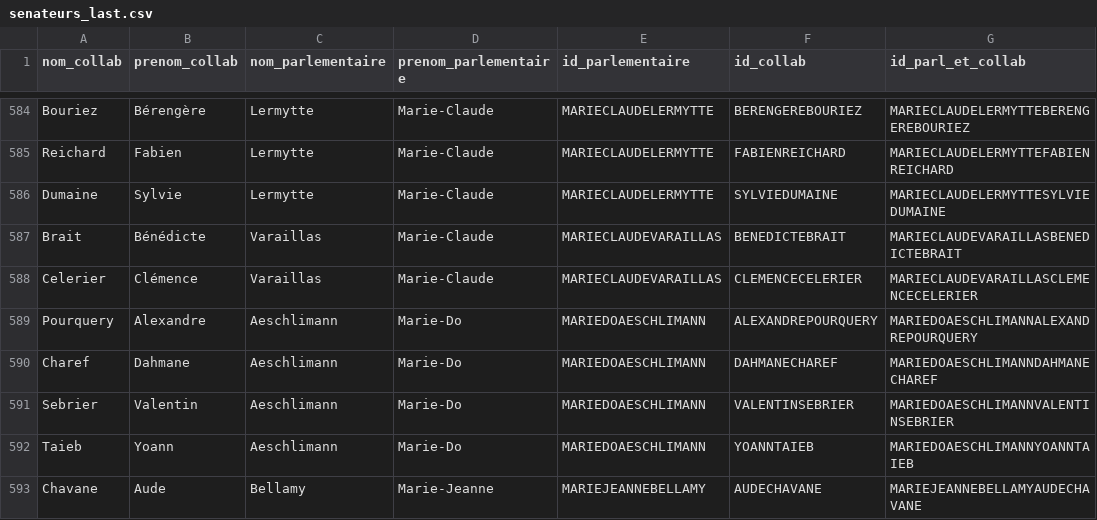
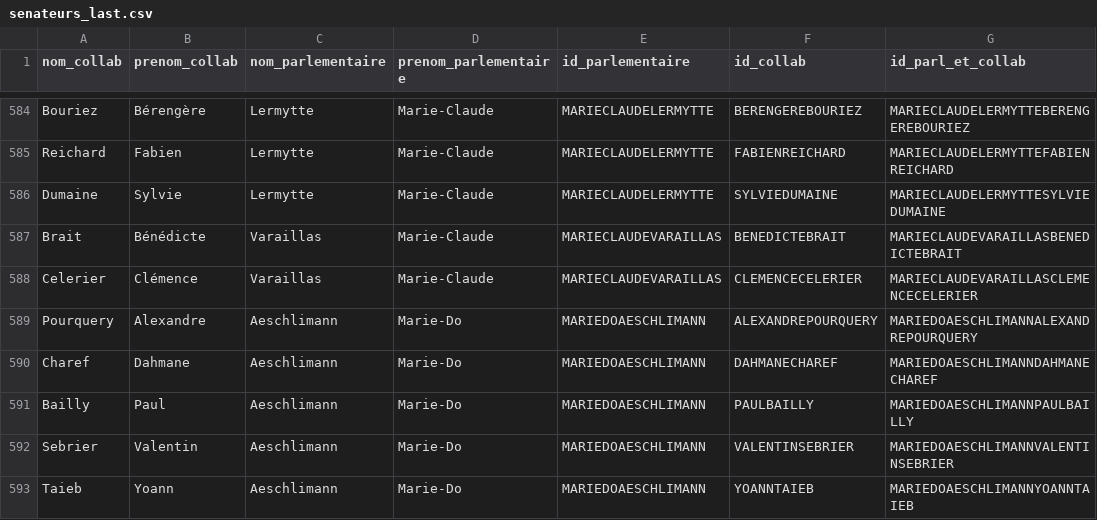
Before and after one commit to FrancoisMB/CollabBot, a CSV file: v4/senateurs_last.csv, drawn as a sheet; only a part is shown, gaps mark what is left out; the shorter side is filled out with more unchanged rows.

Commit message:
python commit 2026-07-17 19:04:53

```diff
--- a/v4/senateurs_last.csv
+++ b/v4/senateurs_last.csv
@@ -590,2 +590,3 @@ Pourquery,Alexandre,Aeschlimann,Marie-Do,MARIEDOAESCHLIMANN,ALEXANDREPOURQUERY,M
 Charef,Dahmane,Aeschlimann,Marie-Do,MARIEDOAESCHLIMANN,DAHMANECHAREF,MARIEDOAESCHLIMANNDAHMANECHAREF
+Bailly,Paul,Aeschlimann,Marie-Do,MARIEDOAESCHLIMANN,PAULBAILLY,MARIEDOAESCHLIMANNPAULBAILLY
 Sebrier,Valentin,Aeschlimann,Marie-Do,MARIEDOAESCHLIMANN,VALENTINSEBRIER,MARIEDOAESCHLIMANNVALENTINSEBRIER
```
